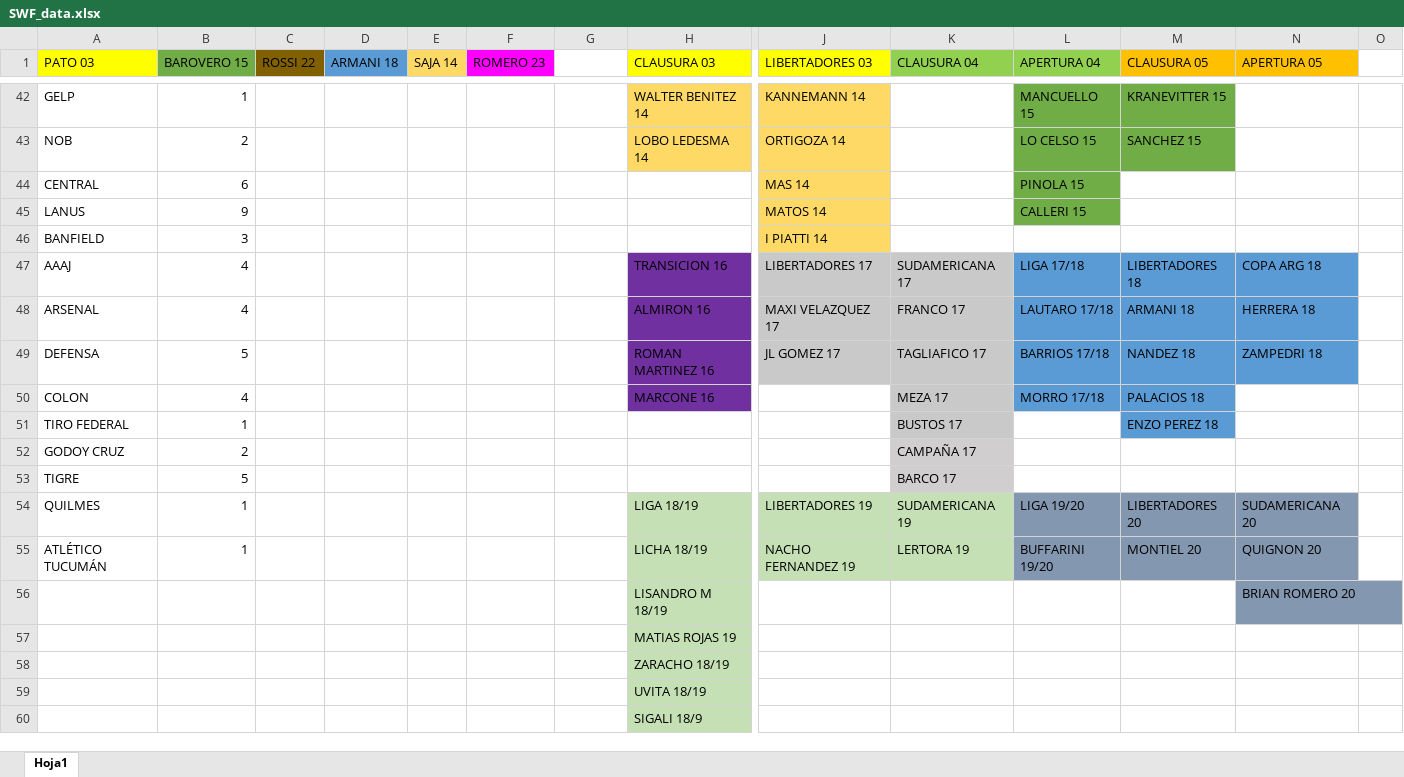
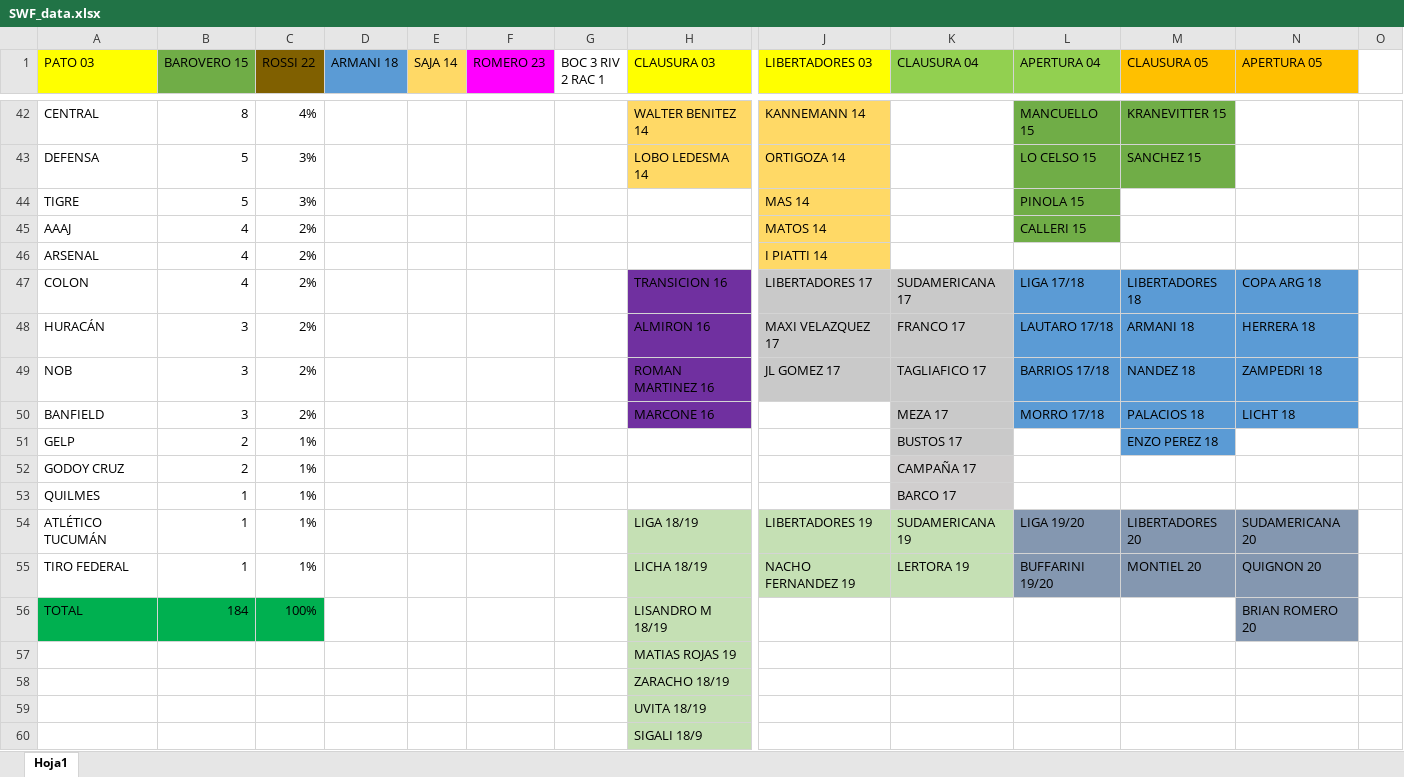
Before and after one commit to ulisesmatysiak/SWF, an Excel workbook: data/SWF_data.xlsx, sheet Hoja1, drawn as a sheet; only a part is shown, gaps mark what is left out; values as stored, in another font and other column widths than the file's, no borders; removed rows and columns are numbered as before the commit, all else as after; rows hold the shown columns only; the diff covers the shown part only; the diff names each change by its address in the sheet, - before the commit and + after, or states it on an @@ line.

```diff
--- a/data/SWF_data.xlsx (sheet Hoja1)
+++ b/data/SWF_data.xlsx (sheet Hoja1)
-G1: (empty)
+G1: BOC 3 RIV 2 RAC 1
-A42 (PATO 03): GELP
+A42 (PATO 03): CENTRAL
-B42 (BAROVERO 15): 1
+B42 (BAROVERO 15): 8
-C42 (ROSSI 22): (empty)
+C42 (ROSSI 22): 4%
-A43 (PATO 03): NOB
+A43 (PATO 03): DEFENSA
-B43 (BAROVERO 15): 2
+B43 (BAROVERO 15): 5
-C43:C44 (ROSSI 22): (empty)
+C43:C44 (ROSSI 22): 3%
-A44 (PATO 03): CENTRAL
+A44 (PATO 03): TIGRE
-B44 (BAROVERO 15): 6
+B44 (BAROVERO 15): 5
-row 45: LANUS | 9 |  |  |  |  |  |  | MATOS 14 |  | CALLERI 15
-row 46: BANFIELD | 3 |  |  |  |  |  |  | I PIATTI 14
+row 45: AAAJ | 4 | 2% |  |  |  |  |  | MATOS 14 |  | CALLERI 15
+row 46: ARSENAL | 4 | 2% |  |  |  |  |  | I PIATTI 14
-A47 (PATO 03): AAAJ
+A47 (PATO 03): COLON
-C47:C50 (ROSSI 22): (empty)
+C47:C50 (ROSSI 22): 2%
-A48 (PATO 03): ARSENAL
+A48 (PATO 03): HURACÁN
-B48 (BAROVERO 15): 4
+B48 (BAROVERO 15): 3
-A49 (PATO 03): DEFENSA
+A49 (PATO 03): NOB
-B49 (BAROVERO 15): 5
+B49 (BAROVERO 15): 3
-A50 (PATO 03): COLON
+A50 (PATO 03): BANFIELD
-B50 (BAROVERO 15): 4
+B50 (BAROVERO 15): 3
-N50 (APERTURA 05): (empty)
+N50 (APERTURA 05): LICHT 18
-N50 fill: none
+N50 fill: #5B9BD5
-A51 (PATO 03): TIRO FEDERAL
+A51 (PATO 03): GELP
-B51 (BAROVERO 15): 1
+B51 (BAROVERO 15): 2
-C51:C52 (ROSSI 22): (empty)
+C51:C52 (ROSSI 22): 1%
-row 53: TIGRE | 5 |  |  |  |  |  |  |  | BARCO 17
+row 53: QUILMES | 1 | 1% |  |  |  |  |  |  | BARCO 17
-A54 (PATO 03): QUILMES
+A54 (PATO 03): ATLÉTICO TUCUMÁN
-C54:C55 (ROSSI 22): (empty)
+C54:C55 (ROSSI 22): 1%
-A55 (PATO 03): ATLÉTICO TUCUMÁN
+A55 (PATO 03): TIRO FEDERAL
-row 56:  |  |  |  |  |  |  | LISANDRO M 18/19 |  |  |  |  | BRIAN ROMERO 20
+row 56: TOTAL | 184 | 100% |  |  |  |  | LISANDRO M 18/19 |  |  |  |  | BRIAN ROMERO 20
```
Also changed, not shown: 3 added rows, 2 removed rows, 59 edited cells and cell formats elsewhere in this sheet, formulas that keep their value.
